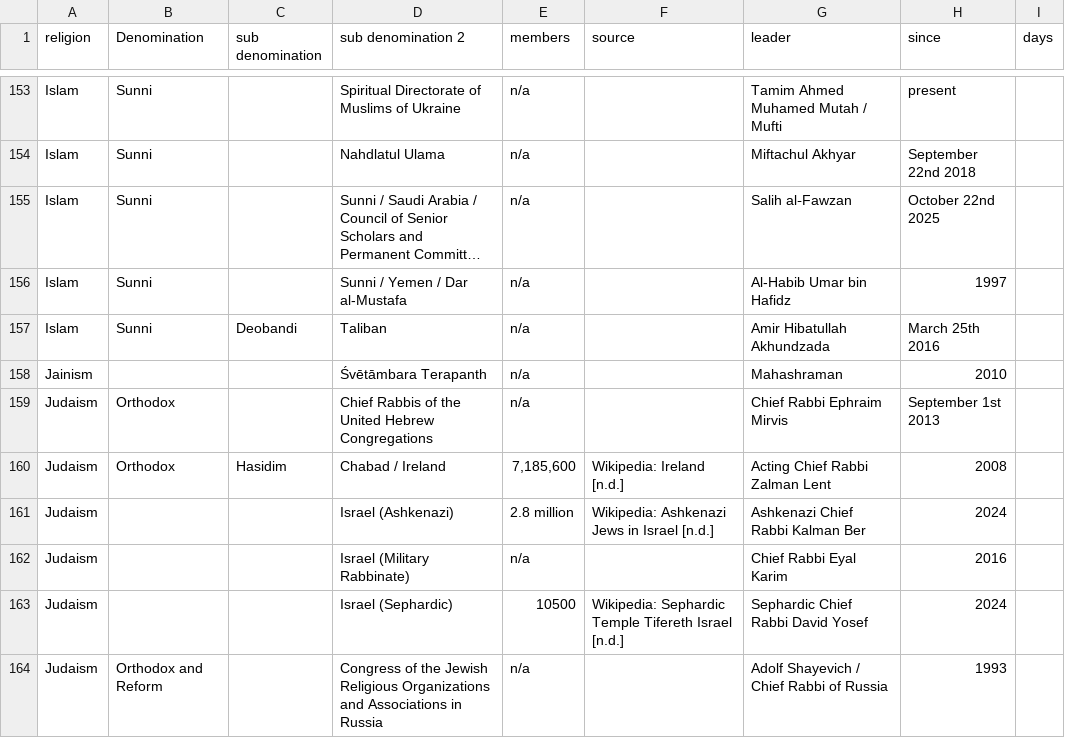
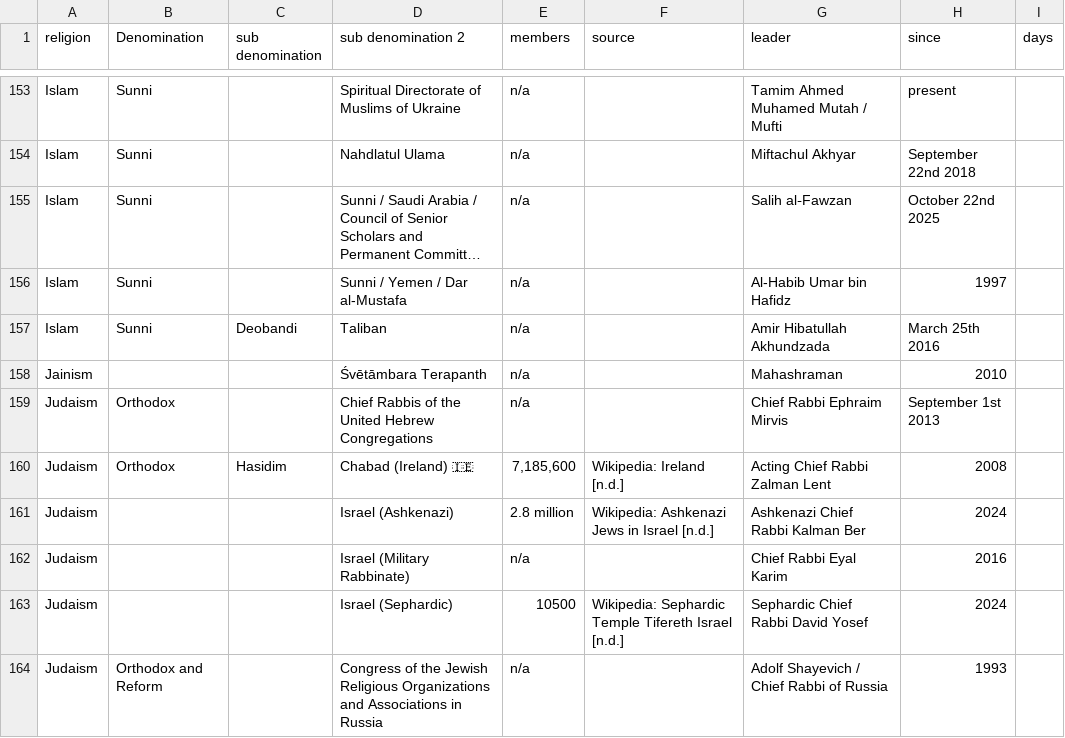
Before and after one commit to vimal7890/vimal, a CSV file: leaders.csv, drawn as a sheet; only a part is shown, gaps mark what is left out; long unchanged cells end in ….

Commit message:
Refine Chabad Ireland label and add flag emoji

```diff
--- a/leaders.csv
+++ b/leaders.csv
@@ -159,3 +159,3 @@ Jainism,,,Śvētāmbara Terapanth,n/a,,Mahashraman,2010,
 Judaism,Orthodox,,Chief Rabbis of the United Hebrew Congregations,n/a,,Chief Rabbi Ephraim Mirvis,September 1st 2013,
-Judaism,Orthodox,Hasidim,Chabad / Ireland,"7,185,600",Wikipedia: Ireland [n.d.],Acting Chief Rabbi Zalman Lent,2008,
+Judaism,Orthodox,Hasidim,Chabad (Ireland) 🇮🇪,"7,185,600",Wikipedia: Ireland [n.d.],Acting Chief Rabbi Zalman Lent,2008,
 Judaism,,,Israel (Ashkenazi),2.8 million,Wikipedia: Ashkenazi Jews in Israel [n.d.],Ashkenazi Chief Rabbi Kalman Ber,2024,
```
